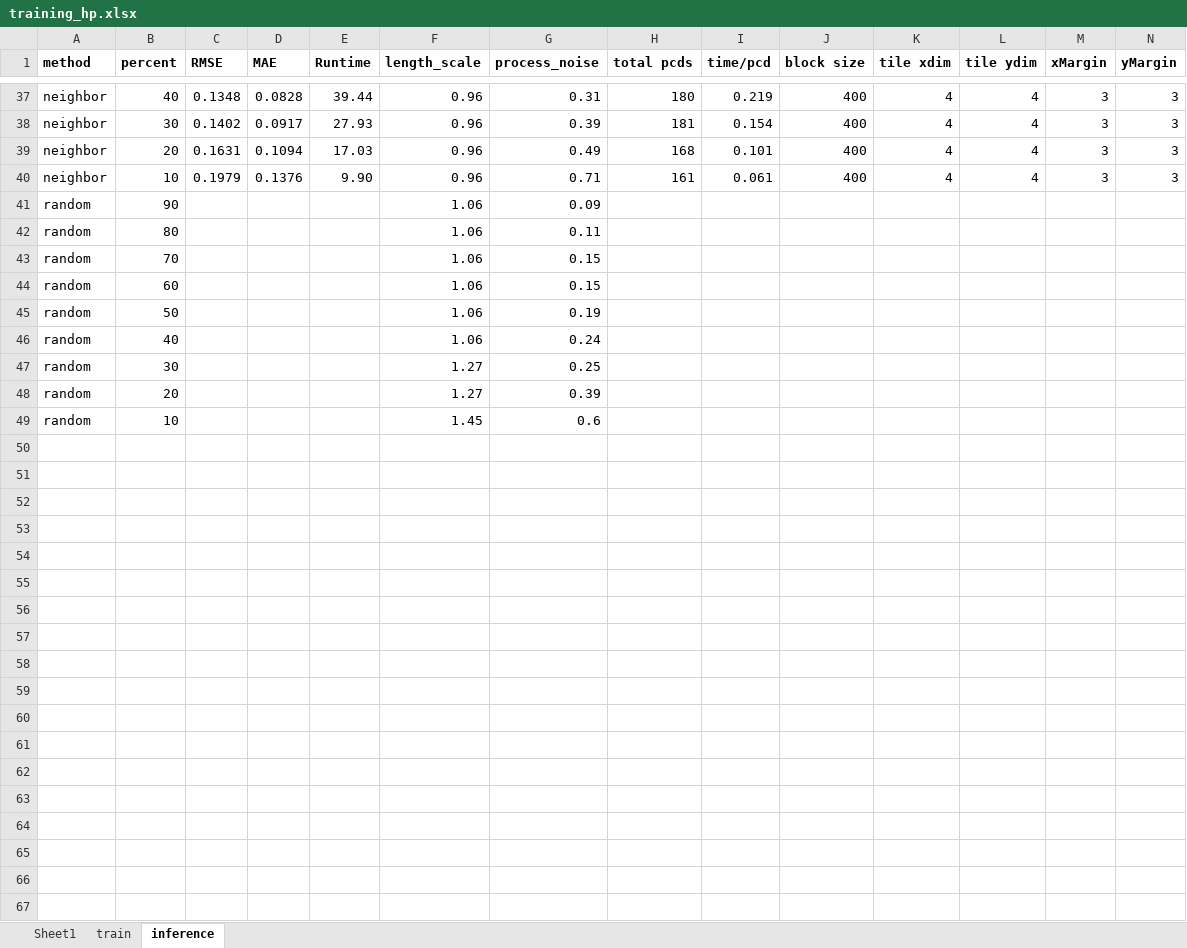
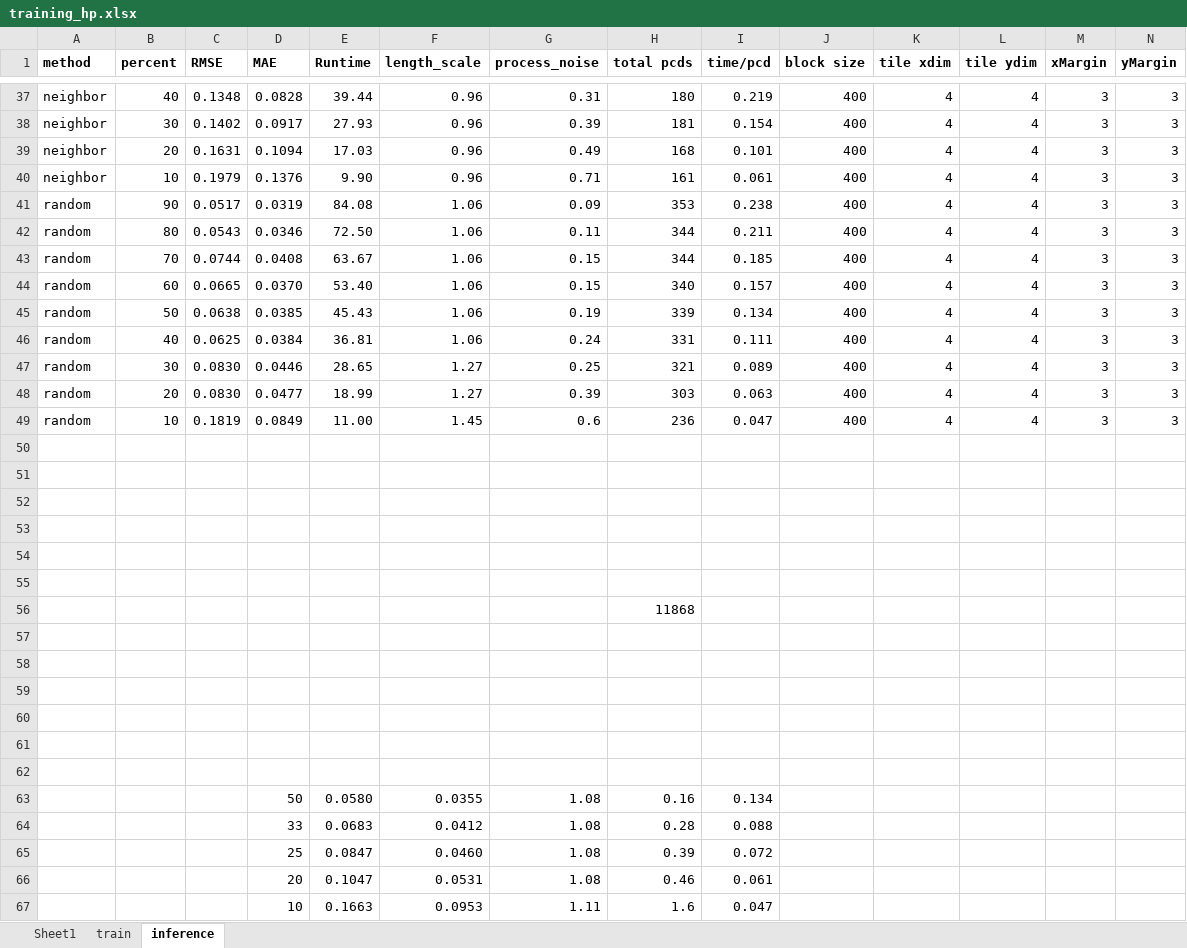
Before and after one commit to PhilParisi/gpr_ms_thesis, an Excel workbook: post_processing/training_hp.xlsx, sheet inference, drawn as a sheet; only a part is shown, gaps mark what is left out; values as stored, in another font and other column widths than the file's, no borders; addresses are those after the commit; rows hold the shown columns only; the diff names each change by its address in the sheet, - before the commit and + after, or states it on an @@ line.

```diff
--- a/post_processing/training_hp.xlsx (sheet inference)
+++ b/post_processing/training_hp.xlsx (sheet inference)
+row 41: random | 90 | 0.0517 | 0.0319 | 84.08 | 1.06 | 0.09 | 353 | 0.238 | 400 | 4 | 4 | 3 | 3
+row 42: random | 80 | 0.0543 | 0.0346 | 72.50 | 1.06 | 0.11 | 344 | 0.211 | 400 | 4 | 4 | 3 | 3
+row 43: random | 70 | 0.0744 | 0.0408 | 63.67 | 1.06 | 0.15 | 344 | 0.185 | 400 | 4 | 4 | 3 | 3
+row 44: random | 60 | 0.0665 | 0.0370 | 53.40 | 1.06 | 0.15 | 340 | 0.157 | 400 | 4 | 4 | 3 | 3
+row 45: random | 50 | 0.0638 | 0.0385 | 45.43 | 1.06 | 0.19 | 339 | 0.134 | 400 | 4 | 4 | 3 | 3
+row 46: random | 40 | 0.0625 | 0.0384 | 36.81 | 1.06 | 0.24 | 331 | 0.111 | 400 | 4 | 4 | 3 | 3
+row 47: random | 30 | 0.0830 | 0.0446 | 28.65 | 1.27 | 0.25 | 321 | 0.089 | 400 | 4 | 4 | 3 | 3
+row 48: random | 20 | 0.0830 | 0.0477 | 18.99 | 1.27 | 0.39 | 303 | 0.063 | 400 | 4 | 4 | 3 | 3
+row 49: random | 10 | 0.1819 | 0.0849 | 11.00 | 1.45 | 0.6 | 236 | 0.047 | 400 | 4 | 4 | 3 | 3
-row 50: random | 90 |  |  |  | 1.06 | 0.09
+row 50: (empty)
-row 51: random | 80 |  |  |  | 1.06 | 0.11
+row 51: (empty)
-row 52: random | 70 |  |  |  | 1.06 | 0.15
+row 52: (empty)
-row 53: random | 60 |  |  |  | 1.06 | 0.15
+row 53: (empty)
-row 54: random | 50 |  |  |  | 1.06 | 0.19
+row 54: (empty)
-row 55: random | 40 |  |  |  | 1.06 | 0.24
+row 55: (empty)
+row 56:  |  |  |  |  |  |  | 11868
-row 57: random | 30 |  |  |  | 1.27 | 0.25
+row 57: (empty)
-row 58: random | 20 |  |  |  | 1.27 | 0.39
+row 58: (empty)
-row 59: random | 10 |  |  |  | 1.45 | 0.6
+row 59: (empty)
+row 60: (empty)
+row 61: (empty)
+row 62: (empty)
+row 63:  |  |  | 50 | 0.0580 | 0.0355 | 1.08 | 0.16 | 0.134
+row 64:  |  |  | 33 | 0.0683 | 0.0412 | 1.08 | 0.28 | 0.088
+row 65:  |  |  | 25 | 0.0847 | 0.0460 | 1.08 | 0.39 | 0.072
+row 66:  |  |  | 20 | 0.1047 | 0.0531 | 1.08 | 0.46 | 0.061
+row 67:  |  |  | 10 | 0.1663 | 0.0953 | 1.11 | 1.6 | 0.047
```
Also changed, not shown: 4 other files.
